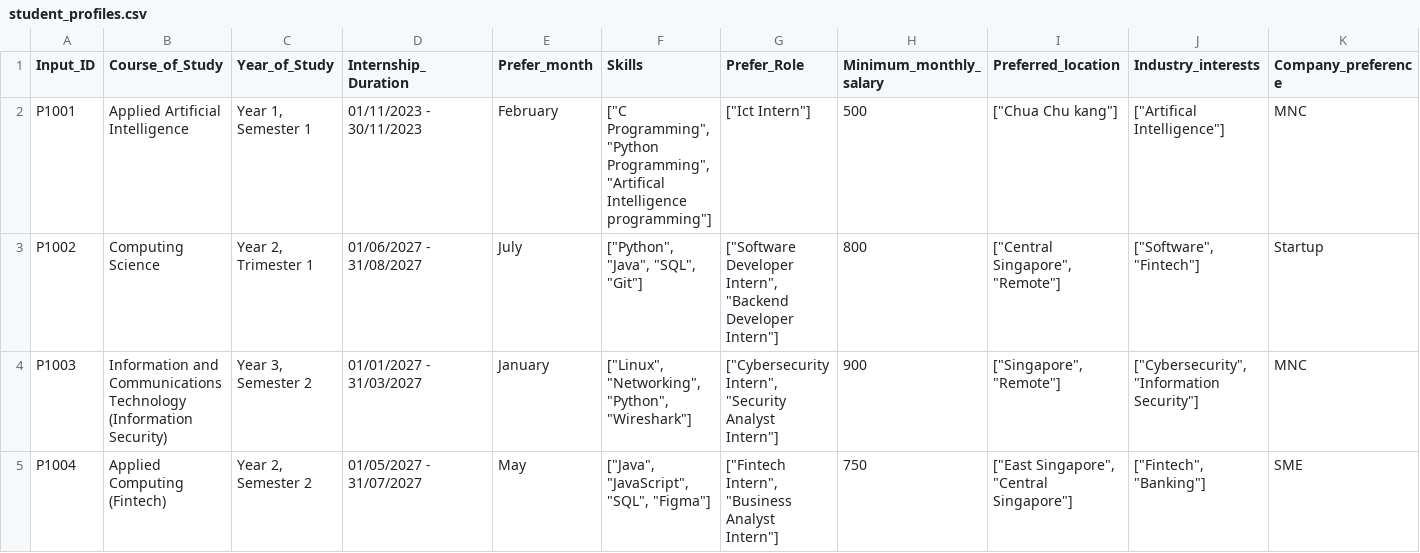
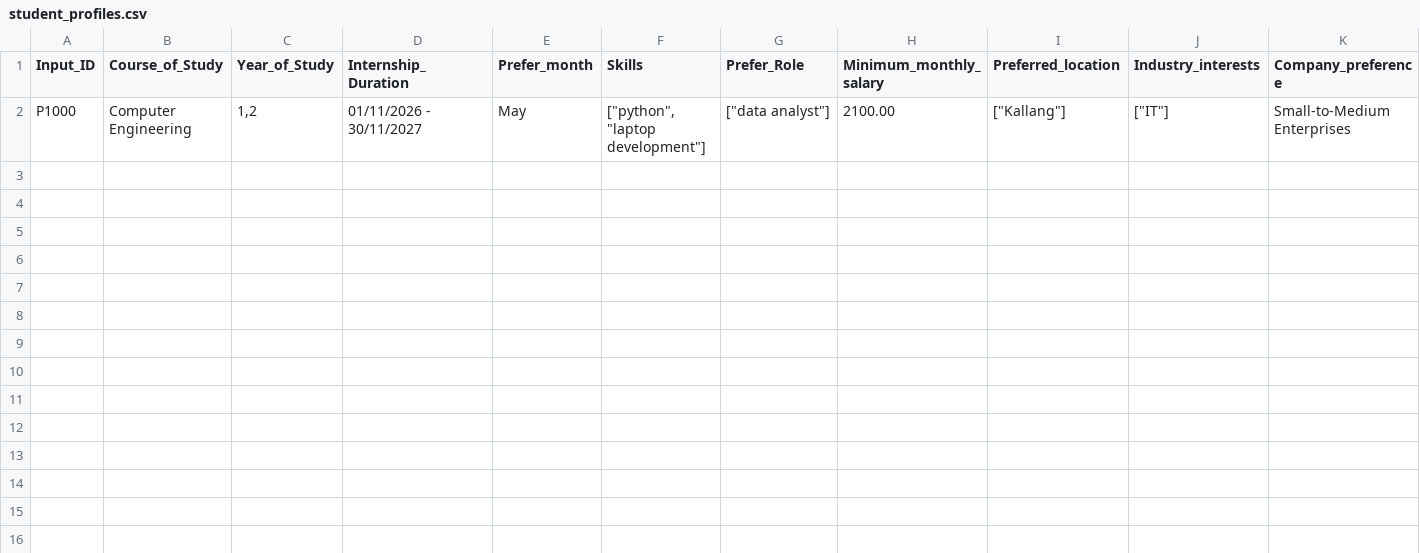
Before and after one commit to SpaceCowMoo/1103-P7-Team6, a CSV file: data/student_profiles.csv, drawn as a sheet; only a part is shown; removed rows and columns are numbered as before the commit, all else as after; rows hold the shown columns only; the diff names each change by its address in the sheet, - before the commit and + after, or states it on an @@ line.

Commit message:
student profile code with csv

```diff
--- a/data/student_profiles.csv
+++ b/data/student_profiles.csv
-row 2: P1001 | Applied Artificial Intelligence | Year 1, Semester 1 | 01/11/2023 - 30/11/2023 | February | ["C Programming", "Python Programming", "Artifical Intelligence programming"] | ["Ict Intern"] | 500 | ["Chua Chu kang"] | ["Artifical Intelligence"] | MNC
-row 3: P1002 | Computing Science | Year 2, Trimester 1 | 01/06/2027 - 31/08/2027 | July | ["Python", "Java", "SQL", "Git"] | ["Software Developer Intern", "Backend Developer Intern"] | 800 | ["Central Singapore", "Remote"] | ["Software", "Fintech"] | Startup
-row 4: P1003 | Information and Communications Technology (Information Security) | Year 3, Semester 2 | 01/01/2027 - 31/03/2027 | January | ["Linux", "Networking", "Python", "Wireshark"] | ["Cybersecurity Intern", "Security Analyst Intern"] | 900 | ["Singapore", "Remote"] | ["Cybersecurity", "Information Security"] | MNC
-row 5: P1004 | Applied Computing (Fintech) | Year 2, Semester 2 | 01/05/2027 - 31/07/2027 | May | ["Java", "JavaScript", "SQL", "Figma"] | ["Fintech Intern", "Business Analyst Intern"] | 750 | ["East Singapore", "Central Singapore"] | ["Fintech", "Banking"] | SME
+row 2: P1000 | Computer Engineering | 1,2 | 01/11/2026 - 30/11/2027 | May | ["python", "laptop development"] | ["data analyst"] | 2100.00 | ["Kallang"] | ["IT"] | Small-to-Medium Enterprises
```
Also changed, not shown: 3 other files.
